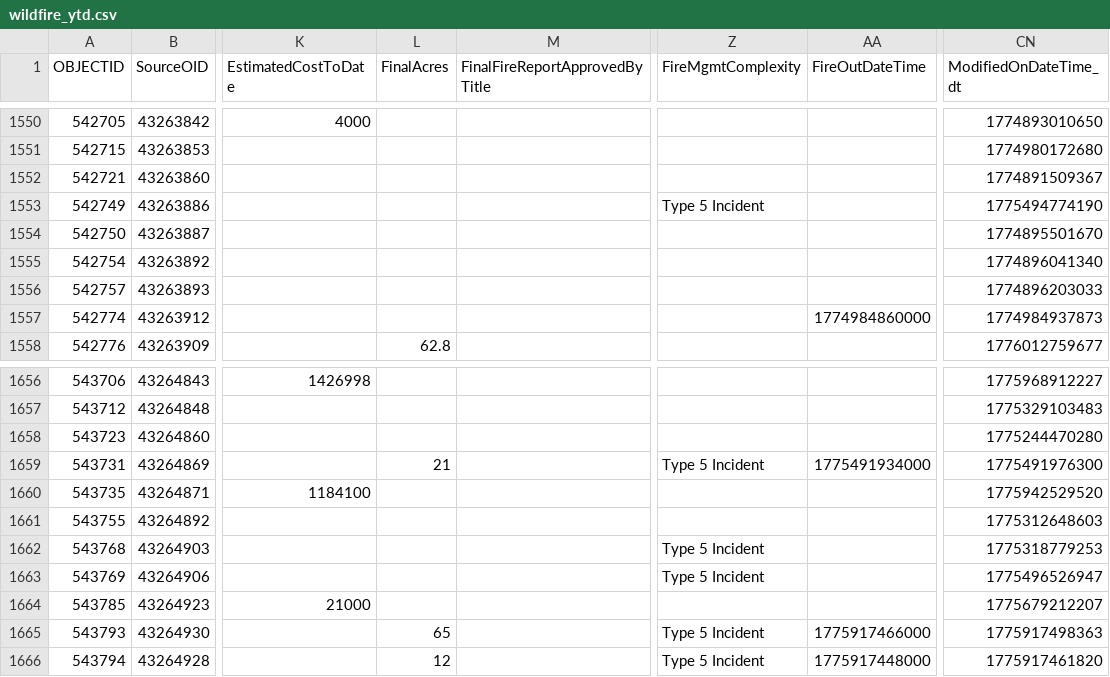
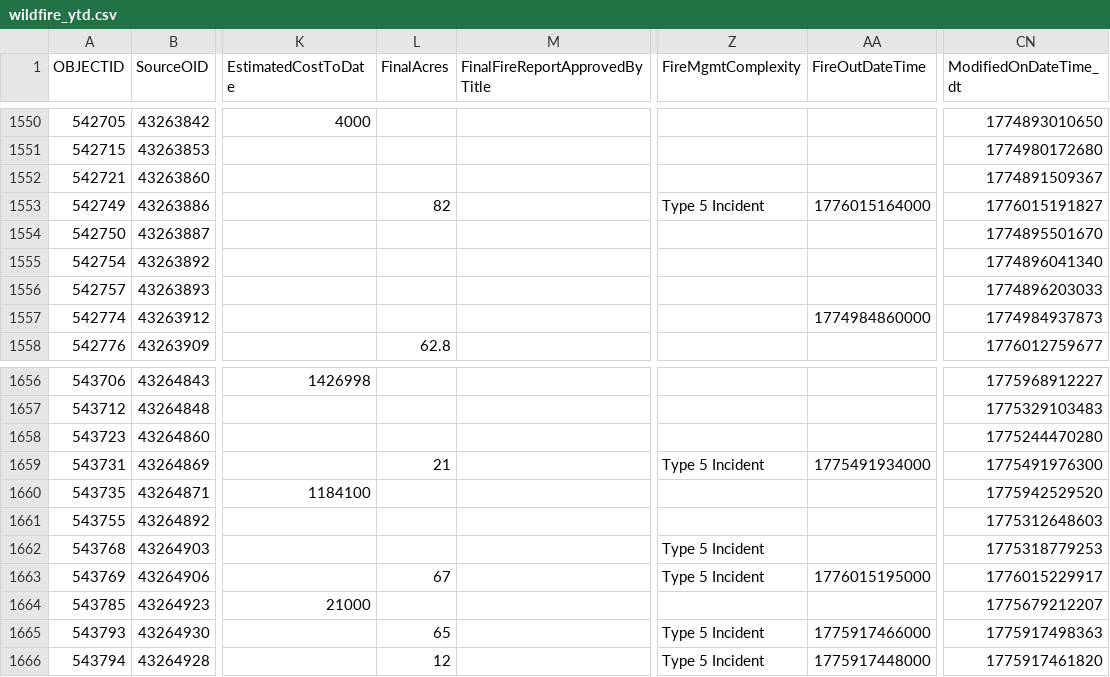
Before and after one commit to githamm/wildfire-tracker, a CSV file: data/wildfire_ytd.csv, drawn as a sheet; only a part is shown, gaps mark what is left out; the diff covers the shown part only; the diff names each change by its address in the sheet, - before the commit and + after, or states it on an @@ line.

```diff
--- a/data/wildfire_ytd.csv
+++ b/data/wildfire_ytd.csv
-L1553 (FinalAcres): (empty)
+L1553 (FinalAcres): 82
-AA1553 (FireOutDateTime): (empty)
+AA1553 (FireOutDateTime): 1776015164000
-CN1553 (ModifiedOnDateTime_dt): 1775494774190
+CN1553 (ModifiedOnDateTime_dt): 1776015191827
-L1663 (FinalAcres): (empty)
+L1663 (FinalAcres): 67
-AA1663 (FireOutDateTime): (empty)
+AA1663 (FireOutDateTime): 1776015195000
-CN1663 (ModifiedOnDateTime_dt): 1775496526947
+CN1663 (ModifiedOnDateTime_dt): 1776015229917
```
Also changed, not shown: 22 edited cells elsewhere in this file.
